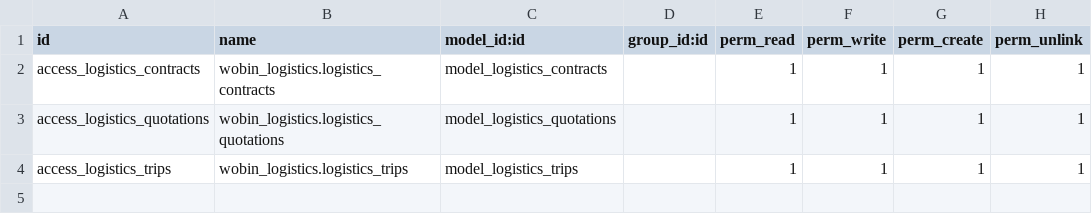
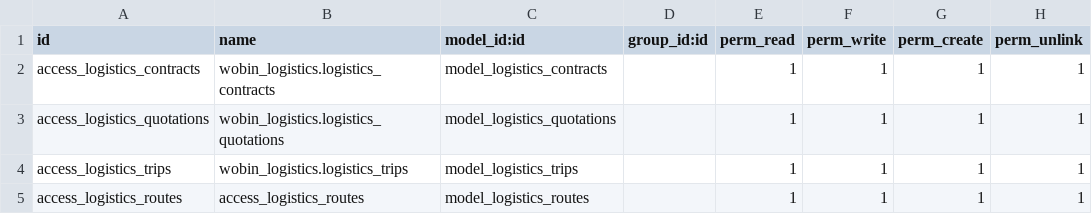
Before and after one commit to CarlosAPrietoD/Fertinova, a CSV file: wobin_logistics/security/ir.model.access.csv, drawn as a sheet; the diff names each change by its address in the sheet, - before the commit and + after, or states it on an @@ line.

```diff
--- a/wobin_logistics/security/ir.model.access.csv
+++ b/wobin_logistics/security/ir.model.access.csv
+row 5: access_logistics_routes | access_logistics_routes | model_logistics_routes |  | 1 | 1 | 1 | 1
```
Also changed, not shown: 7 other files.
